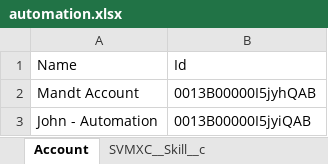
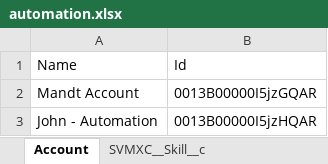
Before and after one commit to AbdulSvmx/Sahi_Project_Lightning, an Excel workbook: svmx/test_lab/test_cases/optimax/op_excleData/automation.xlsx, sheet Account, drawn as a sheet; values as stored, in another font and other column widths than the file's, no borders; the diff names each change by its address in the sheet, - before the commit and + after, or states it on an @@ line.

```diff
--- a/svmx/test_lab/test_cases/optimax/op_excleData/automation.xlsx (sheet Account)
+++ b/svmx/test_lab/test_cases/optimax/op_excleData/automation.xlsx (sheet Account)
-B2: 0013B00000I5jyhQAB
+B2: 0013B00000I5jzGQAR
-B3: 0013B00000I5jyiQAB
+B3: 0013B00000I5jzHQAR
```
Also changed, not shown: sheet RS_6694, sheet SVMXC__Service_Group_Members__c, sheet SVMXC__Service_Group_Skills__c, sheet SVMXC__Resource_Preference__c, sheet SVMXC__Skill__c, sheet SVMXC__Territory__c, 2 more sheets, 1 other file.
